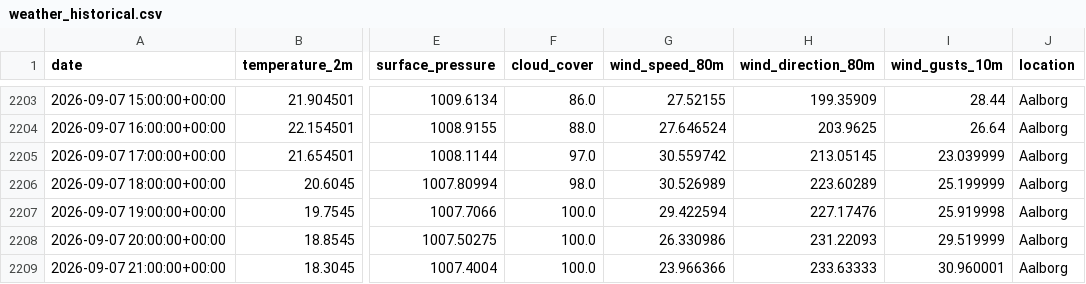
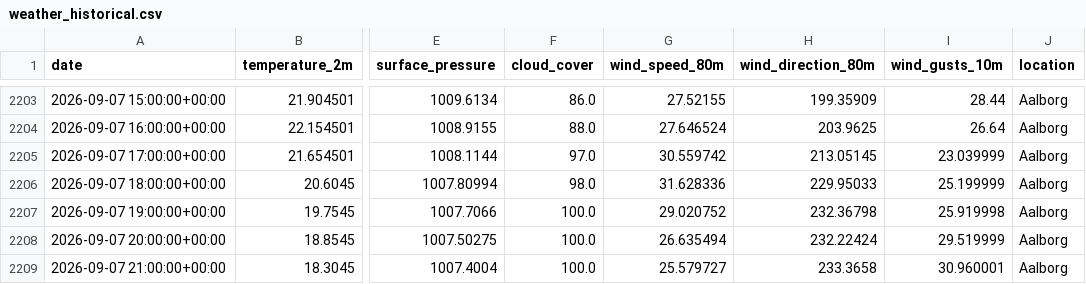
Before and after one commit to albuter99/prueba, a CSV file: artifacts/processed/weather_historical.csv, drawn as a sheet; only a part is shown, gaps mark what is left out; the diff names each change by its address in the sheet, - before the commit and + after, or states it on an @@ line.

```diff
--- a/artifacts/processed/weather_historical.csv
+++ b/artifacts/processed/weather_historical.csv
-G2206 (wind_speed_80m): 30.526989
+G2206 (wind_speed_80m): 31.628336
-H2206 (wind_direction_80m): 223.60289
+H2206 (wind_direction_80m): 229.95033
-G2207 (wind_speed_80m): 29.422594
+G2207 (wind_speed_80m): 29.020752
-H2207 (wind_direction_80m): 227.17476
+H2207 (wind_direction_80m): 232.36798
-G2208 (wind_speed_80m): 26.330986
+G2208 (wind_speed_80m): 26.635494
-H2208 (wind_direction_80m): 231.22093
+H2208 (wind_direction_80m): 232.22424
-G2209 (wind_speed_80m): 23.966366
+G2209 (wind_speed_80m): 25.579727
-H2209 (wind_direction_80m): 233.63333
+H2209 (wind_direction_80m): 233.3658
```
Also changed, not shown: artifacts/features/weather_forecast_features.csv, artifacts/features/weather_historical_features.csv, 9 other files.
